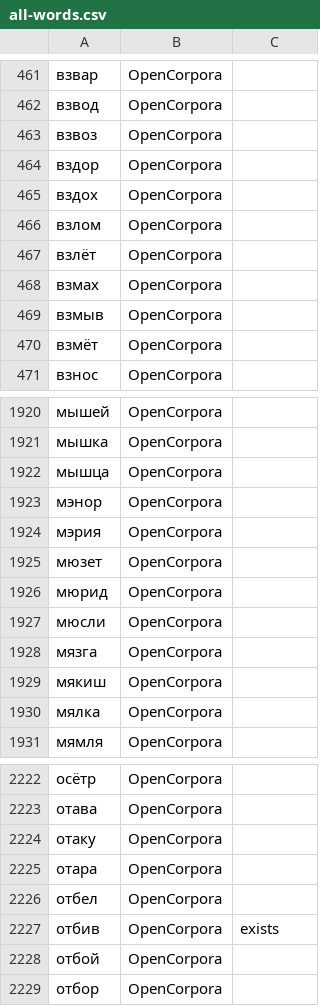
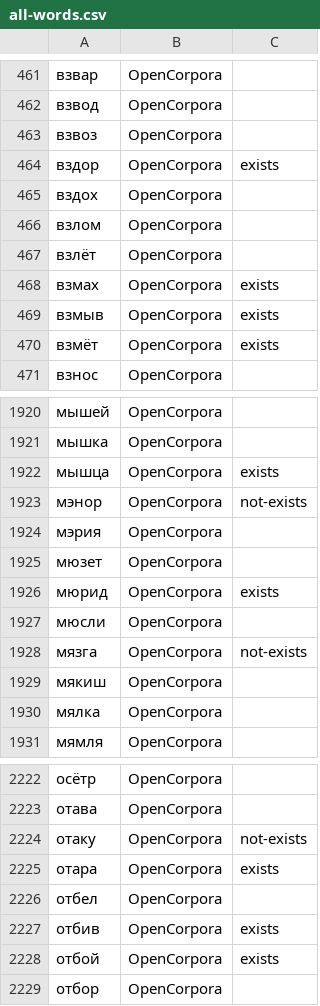
Before and after one commit to kadukm/five-letters, a CSV file: dictionaries/all-words.csv, drawn as a sheet; only a part is shown, gaps mark what is left out; the diff covers the shown part only.

```diff
--- a/dictionaries/all-words.csv
+++ b/dictionaries/all-words.csv
@@ -463,3 +463,3 @@
 взвоз;OpenCorpora;
-вздор;OpenCorpora;
+вздор;OpenCorpora;exists
 вздох;OpenCorpora;
@@ -467,5 +467,5 @@
 взлёт;OpenCorpora;
-взмах;OpenCorpora;
-взмыв;OpenCorpora;
-взмёт;OpenCorpora;
+взмах;OpenCorpora;exists
+взмыв;OpenCorpora;exists
+взмёт;OpenCorpora;exists
 взнос;OpenCorpora;
@@ -1921,9 +1921,9 @@
 мышка;OpenCorpora;
-мышца;OpenCorpora;
-мэнор;OpenCorpora;
+мышца;OpenCorpora;exists
+мэнор;OpenCorpora;not-exists
 мэрия;OpenCorpora;
 мюзет;OpenCorpora;
-мюрид;OpenCorpora;
+мюрид;OpenCorpora;exists
 мюсли;OpenCorpora;
-мязга;OpenCorpora;
+мязга;OpenCorpora;not-exists
 мякиш;OpenCorpora;
@@ -2223,7 +2223,7 @@
 отава;OpenCorpora;
-отаку;OpenCorpora;
-отара;OpenCorpora;
+отаку;OpenCorpora;not-exists
+отара;OpenCorpora;exists
 отбел;OpenCorpora;
 отбив;OpenCorpora;exists
-отбой;OpenCorpora;
+отбой;OpenCorpora;exists
 отбор;OpenCorpora;
```
Also changed, not shown: 172 edited cells elsewhere in this file, 1 other file.
